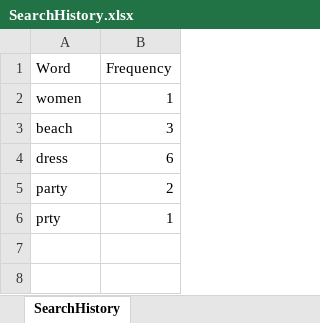
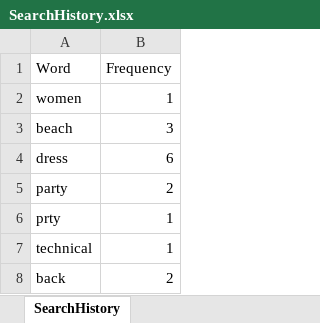
Before and after one commit to jayati2031/Fashion-Frenzy-Backend, an Excel workbook: SearchHistory.xlsx, sheet SearchHistory, drawn as a sheet; values as stored, in another font and other column widths than the file's, no borders; the diff names each change by its address in the sheet, - before the commit and + after, or states it on an @@ line.

Commit message:
Added controller for search, spell check, frequency count

```diff
--- a/SearchHistory.xlsx (sheet SearchHistory)
+++ b/SearchHistory.xlsx (sheet SearchHistory)
+row 7: technical | 1
+row 8: back | 2
```
Also changed, not shown: FrequencyCount.xlsx, 8 other files.
